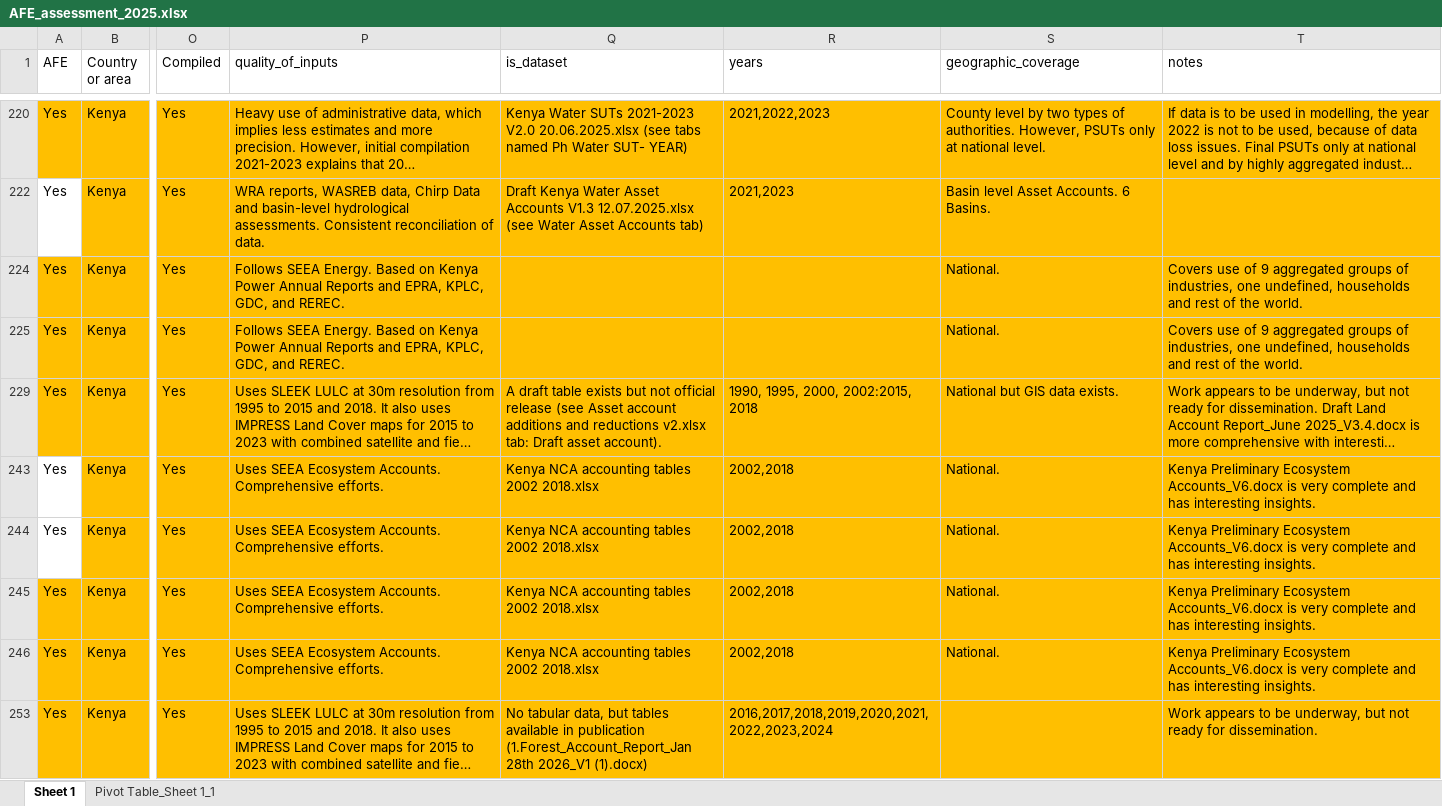
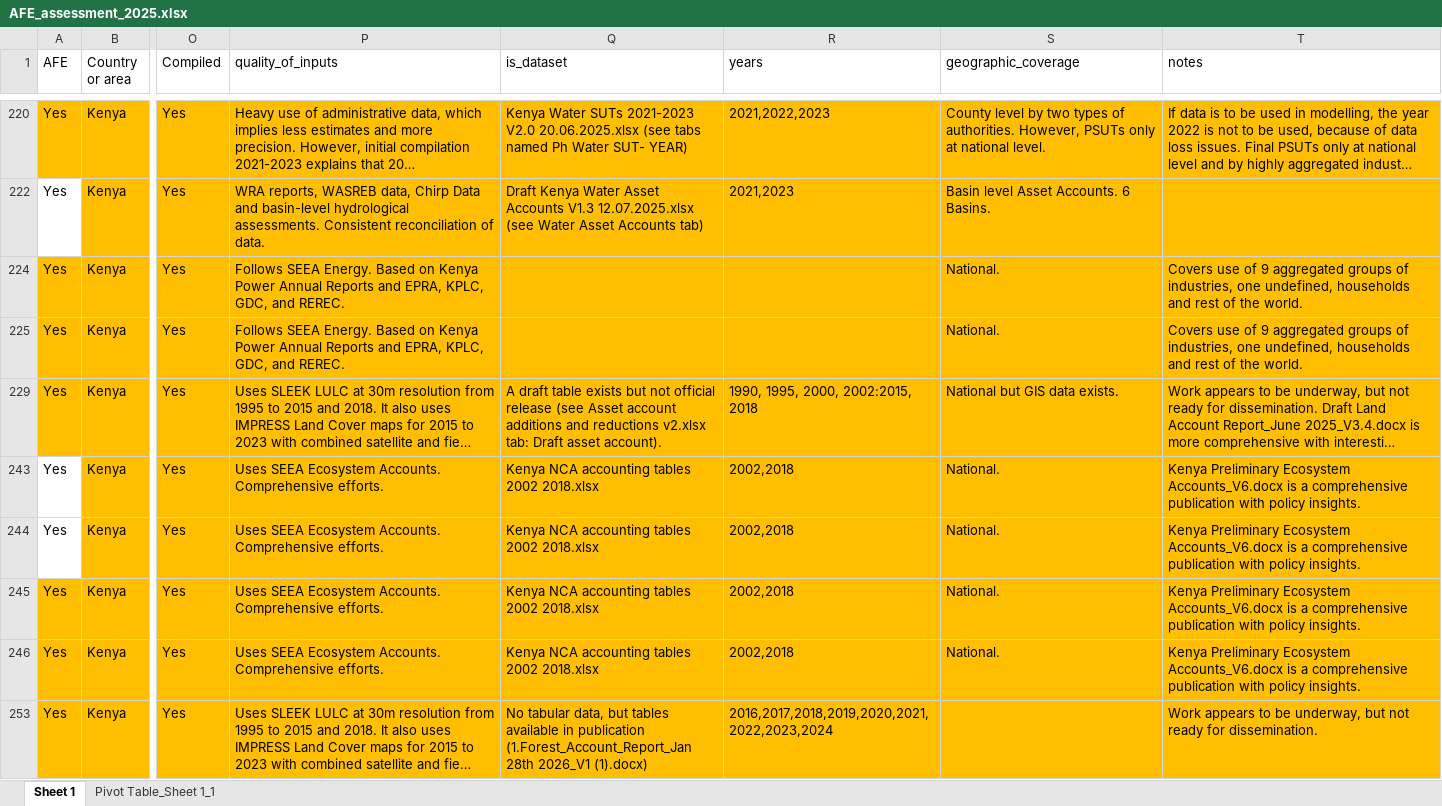
Before and after one commit to rvconsulting/seea-afe, an Excel workbook: data/assessment/AFE_assessment_2025.xlsx, sheet Sheet 1, drawn as a sheet; only a part is shown, gaps mark what is left out; long unchanged cells end in …; values as stored, in another font and other column widths than the file's, no borders; charts and pictures not drawn; the diff covers the shown part only; the diff names each change by its address in the sheet, - before the commit and + after, or states it on an @@ line.

```diff
--- a/data/assessment/AFE_assessment_2025.xlsx (sheet Sheet 1)
+++ b/data/assessment/AFE_assessment_2025.xlsx (sheet Sheet 1)
-T243:T246 (notes): …Accounts_V6.docx is very complete and has interesting insights.
+T243:T246 (notes): …Accounts_V6.docx is a comprehensive publication with policy insights.
```
Also changed, not shown: 6 added rows, 35 edited cells and cell formats elsewhere in this sheet, sheet Pivot Table_Sheet 1_1, hidden cells, 29 other files.
